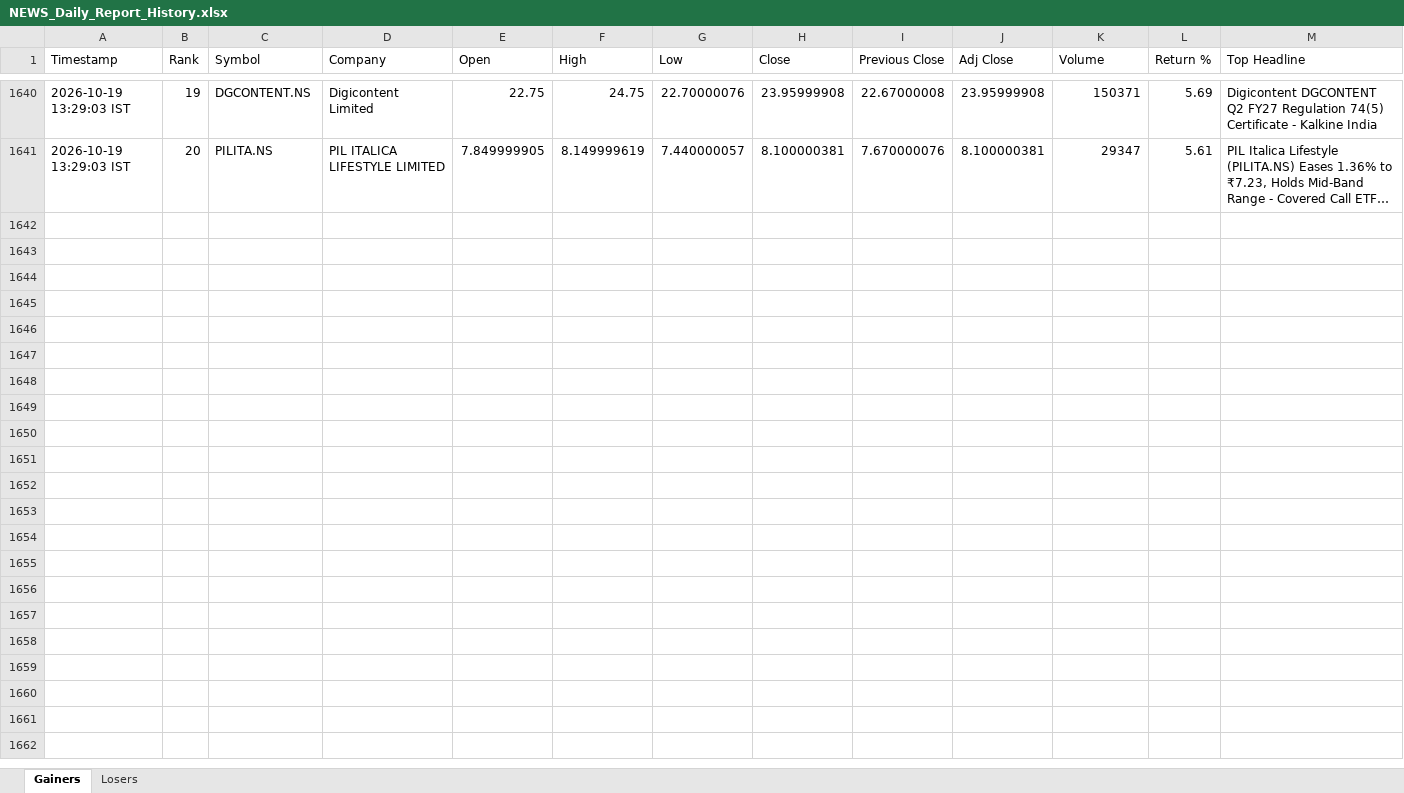
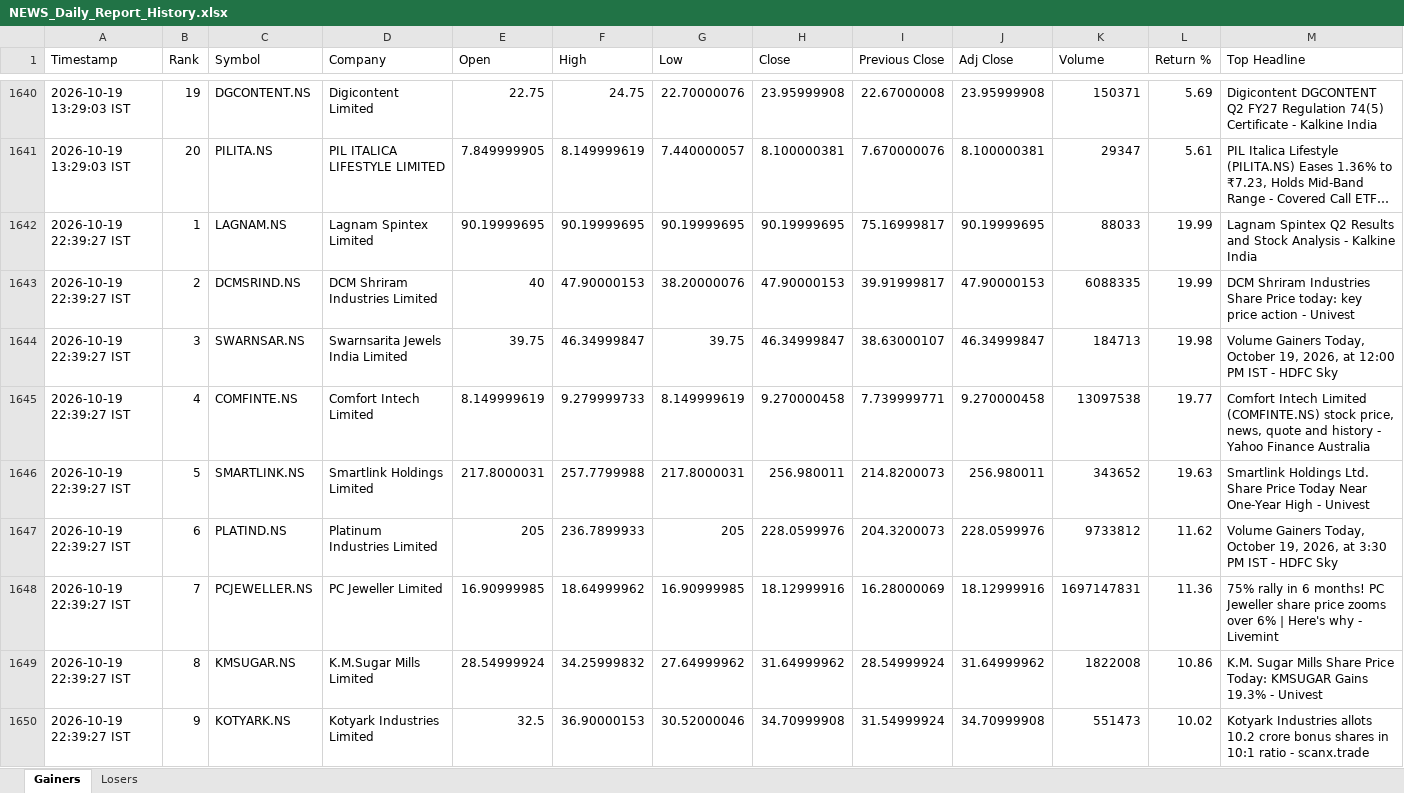
Before and after one commit to PavanSaiNekkala/News_Dividend_Fetcher, an Excel workbook: NEWS_Daily_Report/output/history/NEWS_Daily_Report_History.xlsx, sheet Gainers, drawn as a sheet; only a part is shown, gaps mark what is left out; long unchanged cells end in …; values as stored, in another font and other column widths than the file's, no borders; rows hold the shown columns only; the diff covers the shown part only; the diff names each change by its address in the sheet, - before the commit and + after, or states it on an @@ line.

```diff
--- a/NEWS_Daily_Report/output/history/NEWS_Daily_Report_History.xlsx (sheet Gainers)
+++ b/NEWS_Daily_Report/output/history/NEWS_Daily_Report_History.xlsx (sheet Gainers)
+row 1642: 2026-10-19 22:39:27 IST | 1 | LAGNAM.NS | Lagnam Spintex Limited | 90.19999695 | 90.19999695 | 90.19999695 | 90.19999695 | 75.16999817 | 90.19999695 | 88033 | 19.99 | Lagnam Spintex Q2 Results and Stock Analysis - Kalkine India
+row 1643: 2026-10-19 22:39:27 IST | 2 | DCMSRIND.NS | DCM Shriram Industries Limited | 40 | 47.90000153 | 38.20000076 | 47.90000153 | 39.91999817 | 47.90000153 | 6088335 | 19.99 | DCM Shriram Industries Share Price today: key price action - Univest
+row 1644: 2026-10-19 22:39:27 IST | 3 | SWARNSAR.NS | Swarnsarita Jewels India Limited | 39.75 | 46.34999847 | 39.75 | 46.34999847 | 38.63000107 | 46.34999847 | 184713 | 19.98 | Volume Gainers Today, October 19, 2026, at 12:00 PM IST - HDFC Sky
+row 1645: 2026-10-19 22:39:27 IST | 4 | COMFINTE.NS | Comfort Intech Limited | 8.149999619 | 9.279999733 | 8.149999619 | 9.270000458 | 7.739999771 | 9.270000458 | 13097538 | 19.77 | Comfort Intech Limited (COMFINTE.NS) stock price, news, quote and history - Yahoo Finance Australia
+row 1646: 2026-10-19 22:39:27 IST | 5 | SMARTLINK.NS | Smartlink Holdings Limited | 217.8000031 | 257.7799988 | 217.8000031 | 256.980011 | 214.8200073 | 256.980011 | 343652 | 19.63 | Smartlink Holdings Ltd. Share Price Today Near One-Year High - Univest
+row 1647: 2026-10-19 22:39:27 IST | 6 | PLATIND.NS | Platinum Industries Limited | 205 | 236.7899933 | 205 | 228.0599976 | 204.3200073 | 228.0599976 | 9733812 | 11.62 | Volume Gainers Today, October 19, 2026, at 3:30 PM IST - HDFC Sky
+row 1648: 2026-10-19 22:39:27 IST | 7 | PCJEWELLER.NS | PC Jeweller Limited | 16.90999985 | 18.64999962 | 16.90999985 | 18.12999916 | 16.28000069 | 18.12999916 | 1697147831 | 11.36 | 75% rally in 6 months! PC Jeweller share price zooms over 6% | Here's why - Livemint
+row 1649: 2026-10-19 22:39:27 IST | 8 | KMSUGAR.NS | K.M.Sugar Mills Limited | 28.54999924 | 34.25999832 | 27.64999962 | 31.64999962 | 28.54999924 | 31.64999962 | 1822008 | 10.86 | K.M. Sugar Mills Share Price Today: KMSUGAR Gains 19.3% - Univest
+row 1650: 2026-10-19 22:39:27 IST | 9 | KOTYARK.NS | Kotyark Industries Limited | 32.5 | 36.90000153 | 30.52000046 | 34.70999908 | 31.54999924 | 34.70999908 | 551473 | 10.02 | Kotyark Industries allots 10.2 crore bonus shares in 10:1 ratio - scanx.trade
```
Also changed, not shown: 11 added rows elsewhere in this sheet, sheet Losers, NEWS_Daily_Report/output/latest/NEWS_Daily_Report.xlsx.
